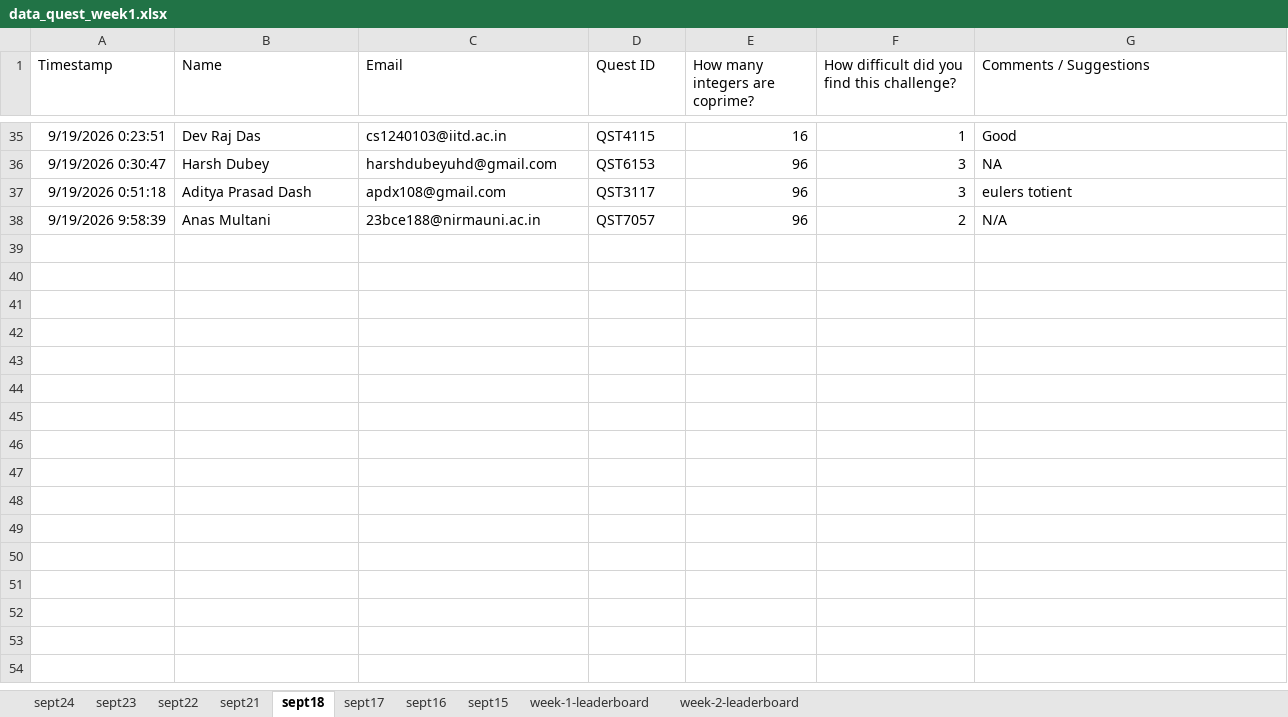
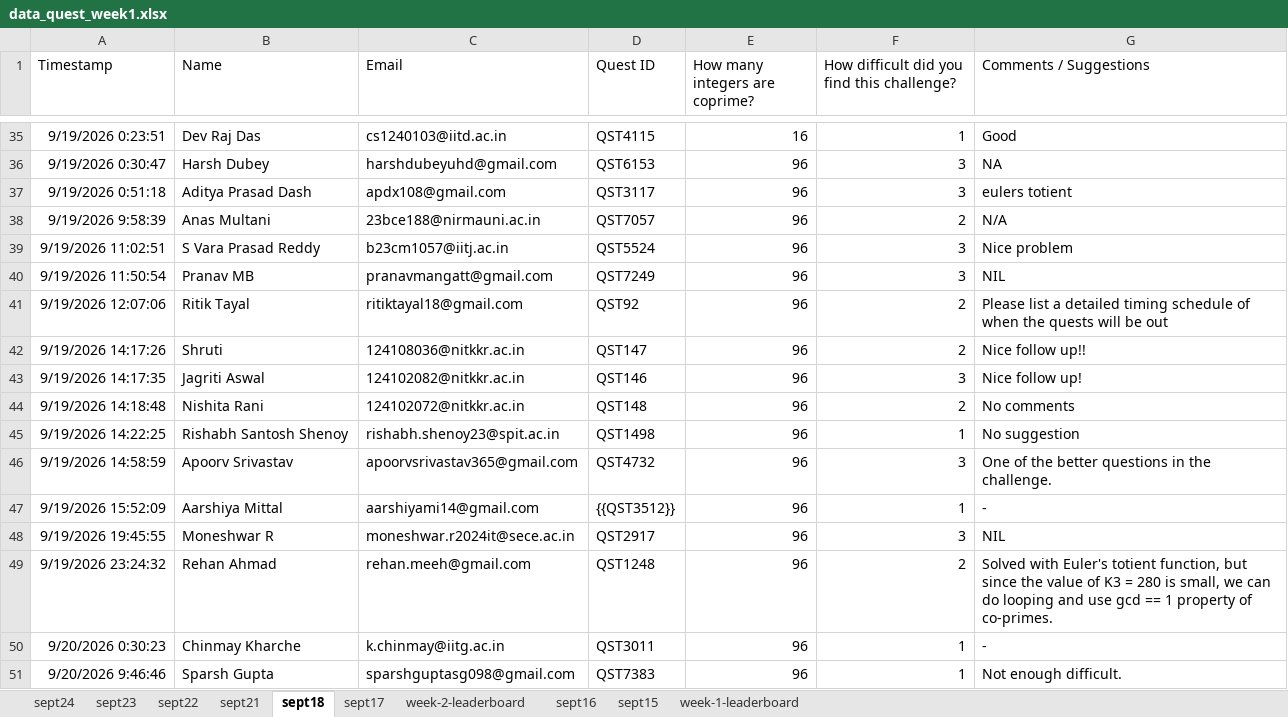
Before and after one commit to ICPC-Amrita/icpc_website, an Excel workbook: icpc_front/public/data/data_quest_week1.xlsx, sheet sept18, drawn as a sheet; only a part is shown, gaps mark what is left out; values as stored, in another font and other column widths than the file's, no borders; charts and pictures and table styles not drawn; the diff covers the shown part only; the diff names each change by its address in the sheet, - before the commit and + after, or states it on an @@ line.

```diff
--- a/icpc_front/public/data/data_quest_week1.xlsx (sheet sept18)
+++ b/icpc_front/public/data/data_quest_week1.xlsx (sheet sept18)
@@ sheet tab order changed: sept24 | sept23 | sept22 | sept21 | sept18 | sept17 | week-2-leaderboard | sept16 | sept15 | week-1-leaderboard @@
+row 39: 9/19/2026 11:02:51 | S Vara Prasad Reddy | b23cm1057@iitj.ac.in | QST5524 | 96 | 3 | Nice problem
+row 40: 9/19/2026 11:50:54 | Pranav MB | pranavmangatt@gmail.com | QST7249 | 96 | 3 | NIL
+row 41: 9/19/2026 12:07:06 | Ritik Tayal | ritiktayal18@gmail.com | QST92 | 96 | 2 | Please list a detailed timing schedule of when the quests will be out
+row 42: 9/19/2026 14:17:26 | Shruti | 124108036@nitkkr.ac.in | QST147 | 96 | 2 | Nice follow up!!
+row 43: 9/19/2026 14:17:35 | Jagriti Aswal | 124102082@nitkkr.ac.in | QST146 | 96 | 3 | Nice follow up!
+row 44: 9/19/2026 14:18:48 | Nishita Rani | 124102072@nitkkr.ac.in | QST148 | 96 | 2 | No comments
+row 45: 9/19/2026 14:22:25 | Rishabh Santosh Shenoy | rishabh.shenoy23@spit.ac.in | QST1498 | 96 | 1 | No suggestion
+row 46: 9/19/2026 14:58:59 | Apoorv Srivastav | apoorvsrivastav365@gmail.com | QST4732 | 96 | 3 | One of the better questions in the challenge.
+row 47: 9/19/2026 15:52:09 | Aarshiya Mittal | aarshiyami14@gmail.com | {{QST3512}} | 96 | 1 | -
+row 48: 9/19/2026 19:45:55 | Moneshwar R | moneshwar.r2024it@sece.ac.in | QST2917 | 96 | 3 | NIL
+row 49: 9/19/2026 23:24:32 | Rehan Ahmad | rehan.meeh@gmail.com | QST1248 | 96 | 2 | Solved with Euler's totient function, but since the value of K3 = 280 is small, we can do looping and use gcd == 1 property of co-primes.
+row 50: 9/20/2026 0:30:23 | Chinmay Kharche | k.chinmay@iitg.ac.in | QST3011 | 96 | 1 | -
+row 51: 9/20/2026 9:46:46 | Sparsh Gupta | sparshguptasg098@gmail.com | QST7383 | 96 | 1 | Not enough difficult.
```
Also changed, not shown: 12 added rows elsewhere in this sheet, sheet week-2-leaderboard, sheet week-1-leaderboard, sheet sept21, sheet sept22, sheet sept23, sheet sept24, 3 more sheets, 1 other file.
